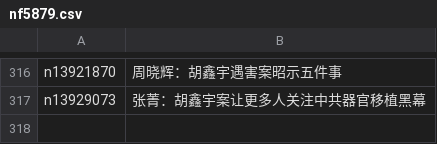
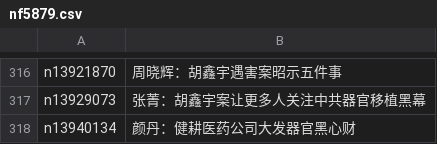
Before and after one commit to epic-marker/epoch-special, a CSV file: indexes/nf5879.csv, drawn as a sheet; only a part is shown, gaps mark what is left out; the diff names each change by its address in the sheet, - before the commit and + after, or states it on an @@ line.

```diff
--- a/indexes/nf5879.csv
+++ b/indexes/nf5879.csv
+row 318: n13940134 | 颜丹：健耕医药公司大发器官黑心财
```
Also changed, not shown: indexes/nf4379.csv, 23 other files.
